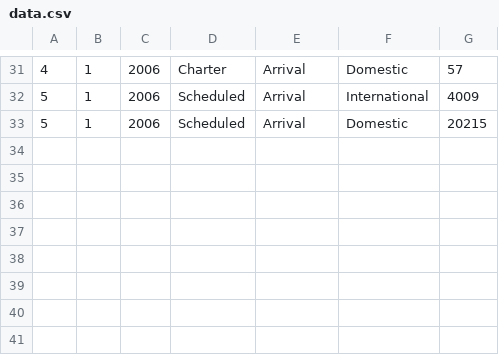
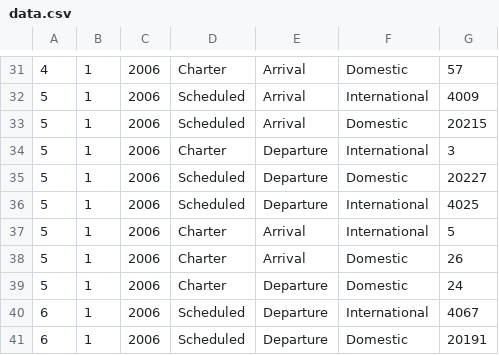
Before and after one commit to sj-15/flight_report, a CSV file: data.csv, drawn as a sheet; only a part is shown, gaps mark what is left out.

Commit message:
Data added

```diff
--- a/data.csv
+++ b/data.csv
@@ -33 +33,9 @@
 5,1,2006,Scheduled,Arrival,Domestic,20215
+5,1,2006,Charter,Departure,International,3
+5,1,2006,Scheduled,Departure,Domestic,20227
+5,1,2006,Scheduled,Departure,International,4025
+5,1,2006,Charter,Arrival,International,5
+5,1,2006,Charter,Arrival,Domestic,26
+5,1,2006,Charter,Departure,Domestic,24
+6,1,2006,Scheduled,Departure,International,4067
+6,1,2006,Scheduled,Departure,Domestic,20191
```
